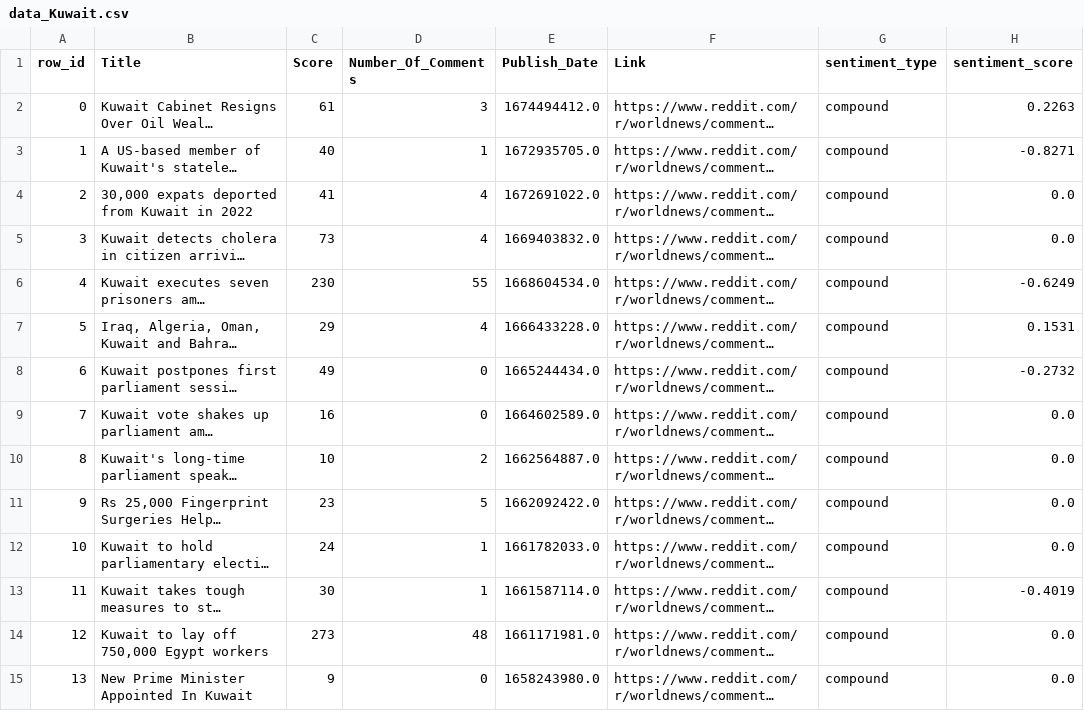
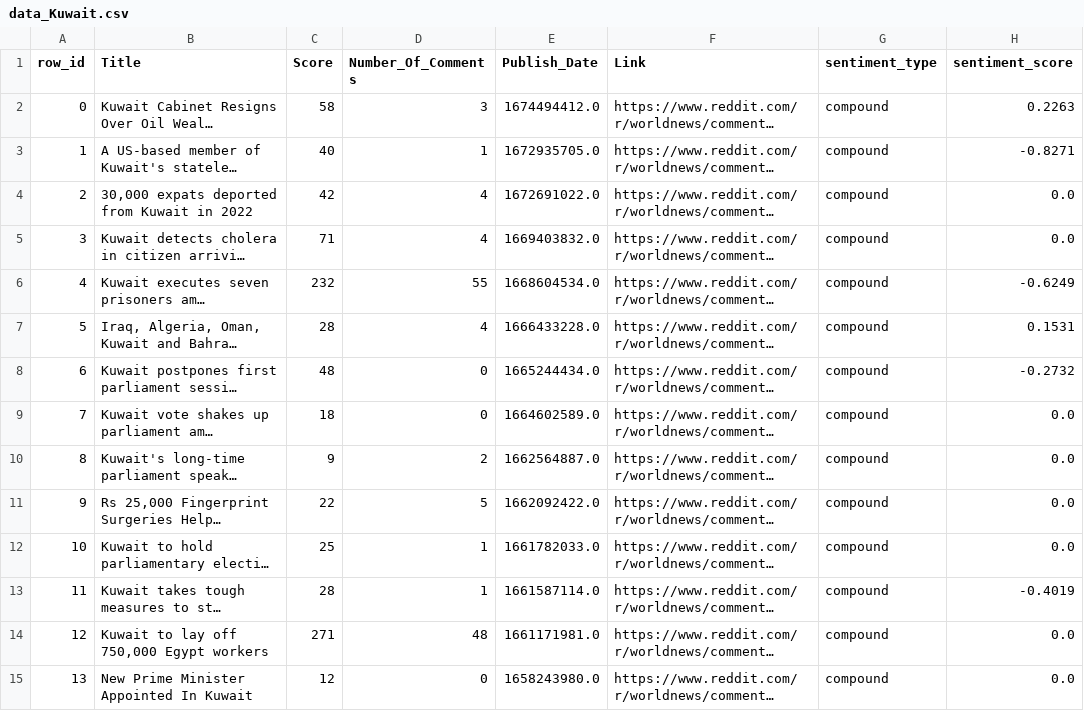
Before and after one commit to k0ruy/hackathon-4, a CSV file: src/data_collection/data/data_Kuwait.csv, drawn as a sheet; only a part is shown; long unchanged cells end in …; the diff covers the shown part only; the diff names each change by its address in the sheet, - before the commit and + after, or states it on an @@ line.

```diff
--- a/src/data_collection/data/data_Kuwait.csv
+++ b/src/data_collection/data/data_Kuwait.csv
-C2 (Score): 61
+C2 (Score): 58
-C4 (Score): 41
+C4 (Score): 42
-C5 (Score): 73
+C5 (Score): 71
-C6 (Score): 230
+C6 (Score): 232
-C7 (Score): 29
+C7 (Score): 28
-C8 (Score): 49
+C8 (Score): 48
-C9 (Score): 16
+C9 (Score): 18
-C10 (Score): 10
+C10 (Score): 9
-C11 (Score): 23
+C11 (Score): 22
-C12 (Score): 24
+C12 (Score): 25
-C13 (Score): 30
+C13 (Score): 28
-C14 (Score): 273
+C14 (Score): 271
-C15 (Score): 9
+C15 (Score): 12
```
Also changed, not shown: 31 edited cells elsewhere in this file, src/data_collection/data/data_Cyprus.csv, src/data_collection/data/data_Iran.csv, 17 other files.
